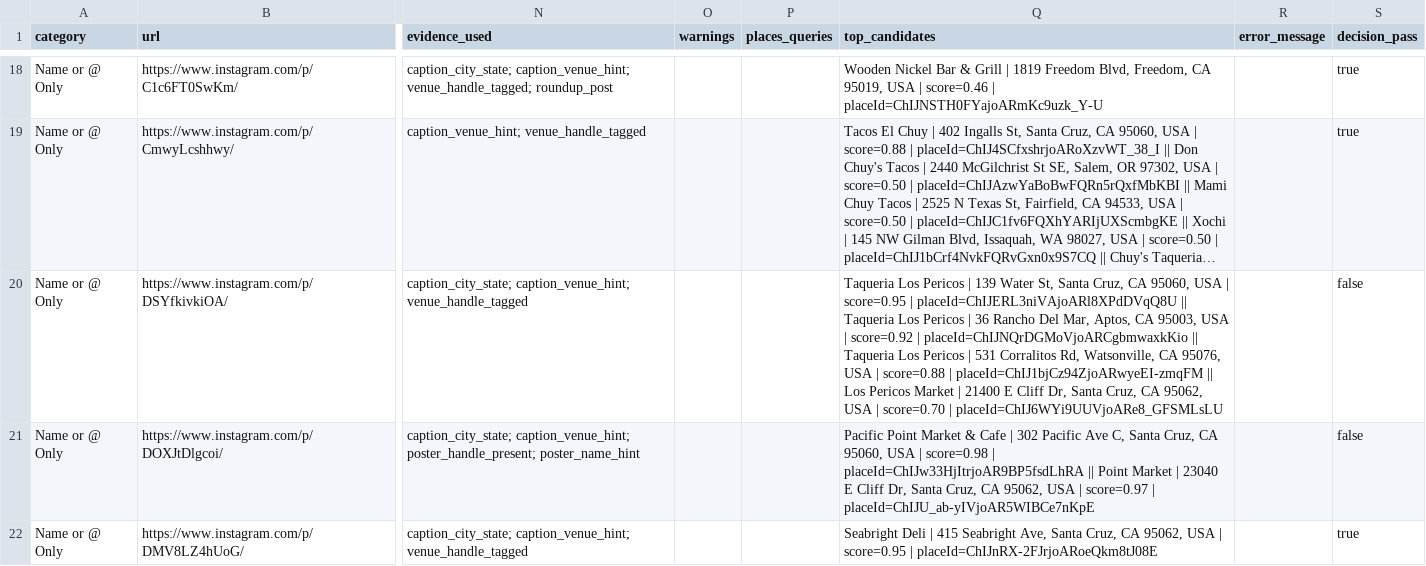
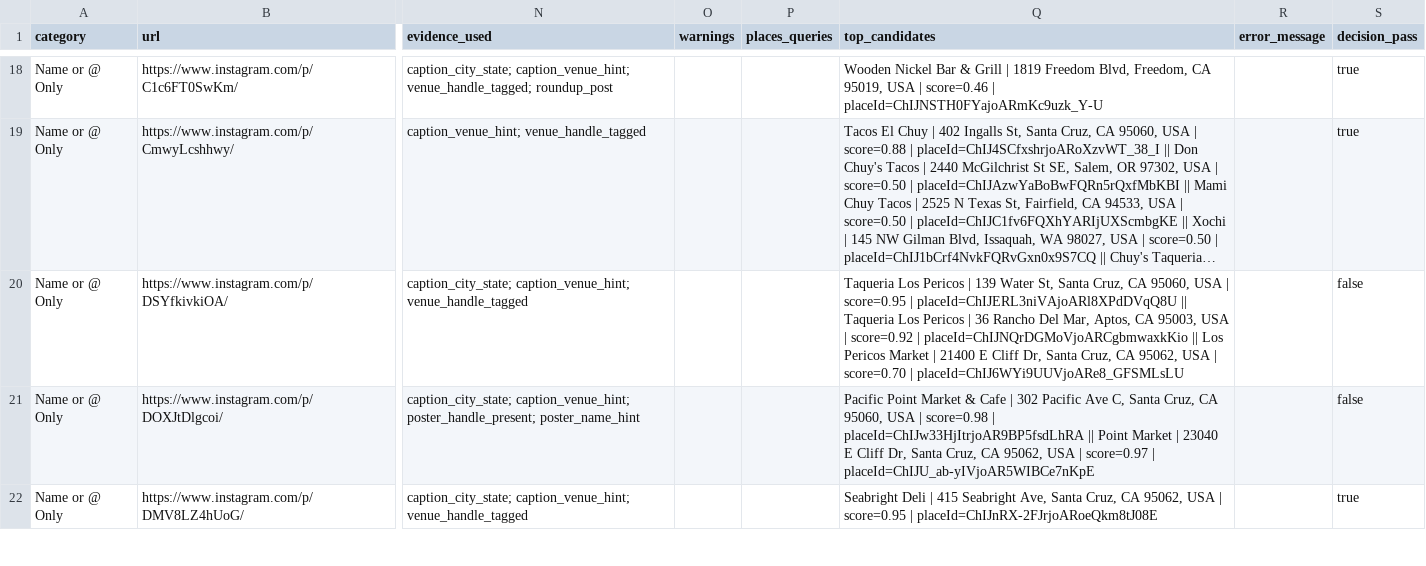
Before and after one commit to AndrewMahran7/Nearr, a CSV file: artifacts/share-gold-results.csv, drawn as a sheet; only a part is shown, gaps mark what is left out; long unchanged cells end in …; the diff names each change by its address in the sheet, - before the commit and + after, or states it on an @@ line.

```diff
--- a/artifacts/share-gold-results.csv
+++ b/artifacts/share-gold-results.csv
-Q20 (top_candidates): …placeId=ChIJNQrDGMoVjoARCgbmwaxkKio || Taqueria Los Pericos | 531 Corralitos Rd, Watsonville, CA 95076, USA | score=0.88 | placeId=ChIJ1bjCz94ZjoARwyeEI-zmqFM || Los Pericos…
+Q20 (top_candidates): …placeId=ChIJNQrDGMoVjoARCgbmwaxkKio || Los Pericos…
```
Also changed, not shown: 9 other files.
